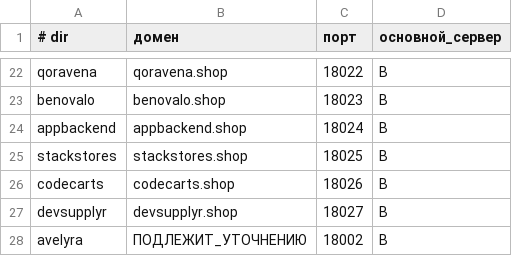
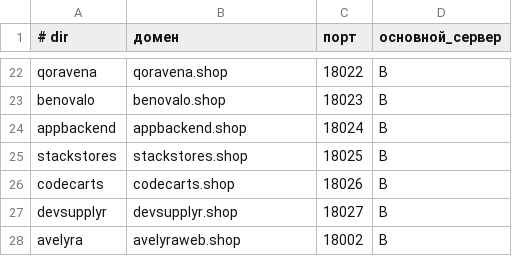
Before and after one commit to eliseiv/claude-ios, a TSV file: infra/fleet/instances.tsv, drawn as a sheet; only a part is shown, gaps mark what is left out.

```diff
--- a/infra/fleet/instances.tsv
+++ b/infra/fleet/instances.tsv
@@ -27,2 +27,2 @@ codecarts	codecarts.shop	18026	B
 devsupplyr	devsupplyr.shop	18027	B
-avelyra	ПОДЛЕЖИТ_УТОЧНЕНИЮ	18002	B
+avelyra	avelyraweb.shop	18002	B
```
Also changed, not shown: 3 other files.
